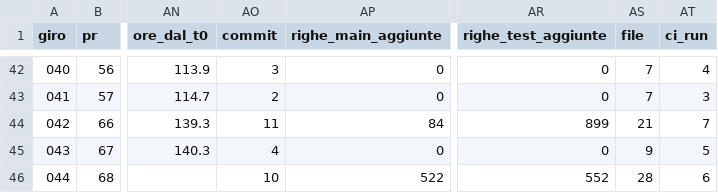
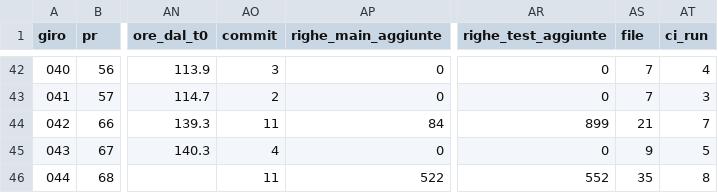
Before and after one commit to samueleniccolai-dev/planforhome, a CSV file: metrics/giri.csv, drawn as a sheet; only a part is shown, gaps mark what is left out; the diff names each change by its address in the sheet, - before the commit and + after, or states it on an @@ line.

```diff
--- a/metrics/giri.csv
+++ b/metrics/giri.csv
-AO46 (commit): 10
+AO46 (commit): 11
-AS46 (file): 28
+AS46 (file): 35
-AT46 (ci_run): 6
+AT46 (ci_run): 8
```
Also changed, not shown: 1 other file.
